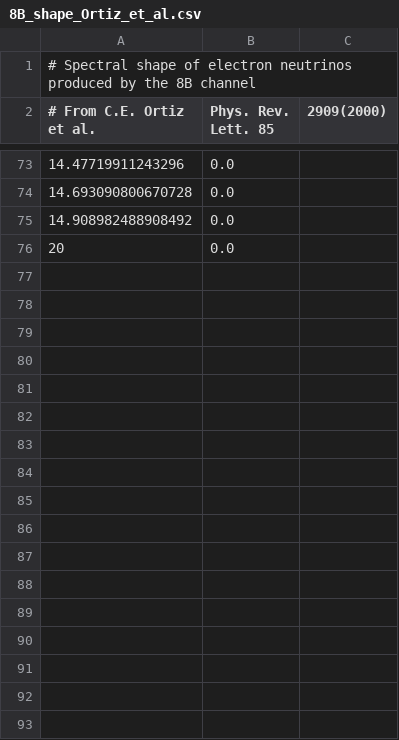
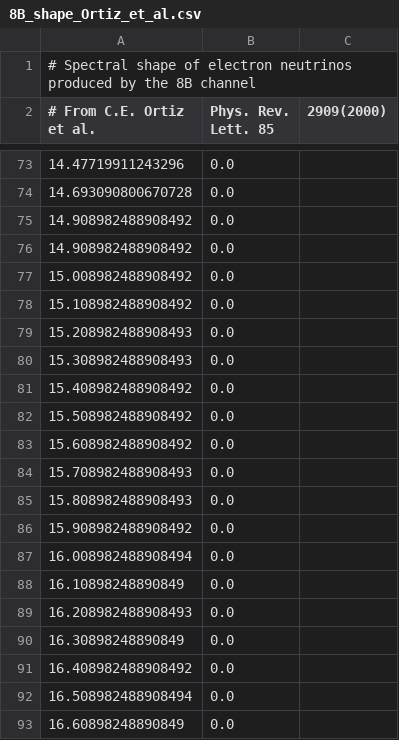
Before and after one commit to michelelucente/PEANUTS, a CSV file: Data/8B_shape_Ortiz_et_al.csv, drawn as a sheet; only a part is shown, gaps mark what is left out; the shorter side is filled out with more unchanged rows; the diff covers the shown part only.

```diff
--- a/Data/8B_shape_Ortiz_et_al.csv
+++ b/Data/8B_shape_Ortiz_et_al.csv
@@ -75 +75,19 @@
 14.908982488908492, 0.0
+14.908982488908492, 0.0
+15.008982488908492, 0.0
+15.108982488908492, 0.0
+15.208982488908493, 0.0
+15.308982488908493, 0.0
+15.408982488908492, 0.0
+15.508982488908492, 0.0
+15.608982488908492, 0.0
+15.708982488908493, 0.0
+15.808982488908493, 0.0
+15.908982488908492, 0.0
+16.008982488908494, 0.0
+16.10898248890849, 0.0
+16.208982488908493, 0.0
+16.30898248890849, 0.0
+16.408982488908492, 0.0
+16.508982488908494, 0.0
+16.60898248890849, 0.0
```
Also changed, not shown: 33 added rows elsewhere in this file, Data/8B_shape_Winter_et_al.csv.
